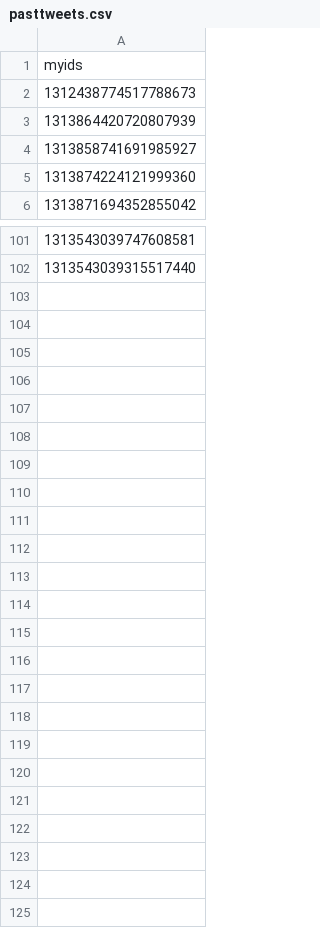
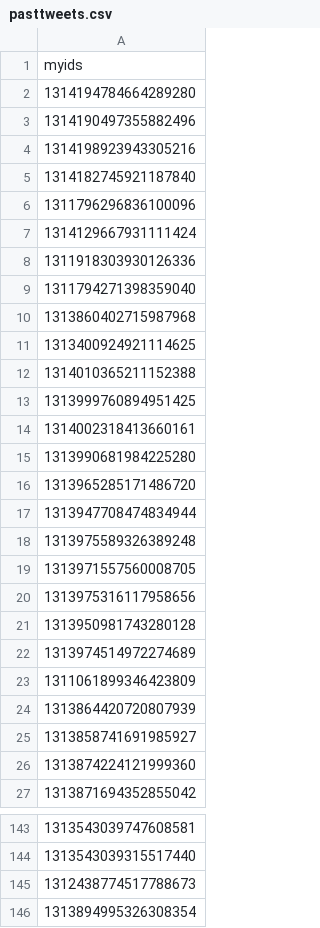
Before and after one commit to CIRL-UNC/CausalBot, a CSV file: pasttweets.csv, drawn as a sheet; only a part is shown, gaps mark what is left out; the diff covers the shown part only.

```diff
--- a/pasttweets.csv
+++ b/pasttweets.csv
@@ -1,3 +1,24 @@
 myids
-1312438774517788673
+1314194784664289280
+1314190497355882496
+1314198923943305216
+1314182745921187840
+1311796296836100096
+1314129667931111424
+1311918303930126336
+1311794271398359040
+1313860402715987968
+1313400924921114625
+1314010365211152388
+1313999760894951425
+1314002318413660161
+1313990681984225280
+1313965285171486720
+1313947708474834944
+1313975589326389248
+1313971557560008705
+1313975316117958656
+1313950981743280128
+1313974514972274689
+1311061899346423809
 1313864420720807939
@@ -102 +144,3 @@ myids
 1313543039315517440
+1312438774517788673
+1313894995326308354
```
Also changed, not shown: 21 added rows and 1 edited cell elsewhere in this file, 3 other files.
